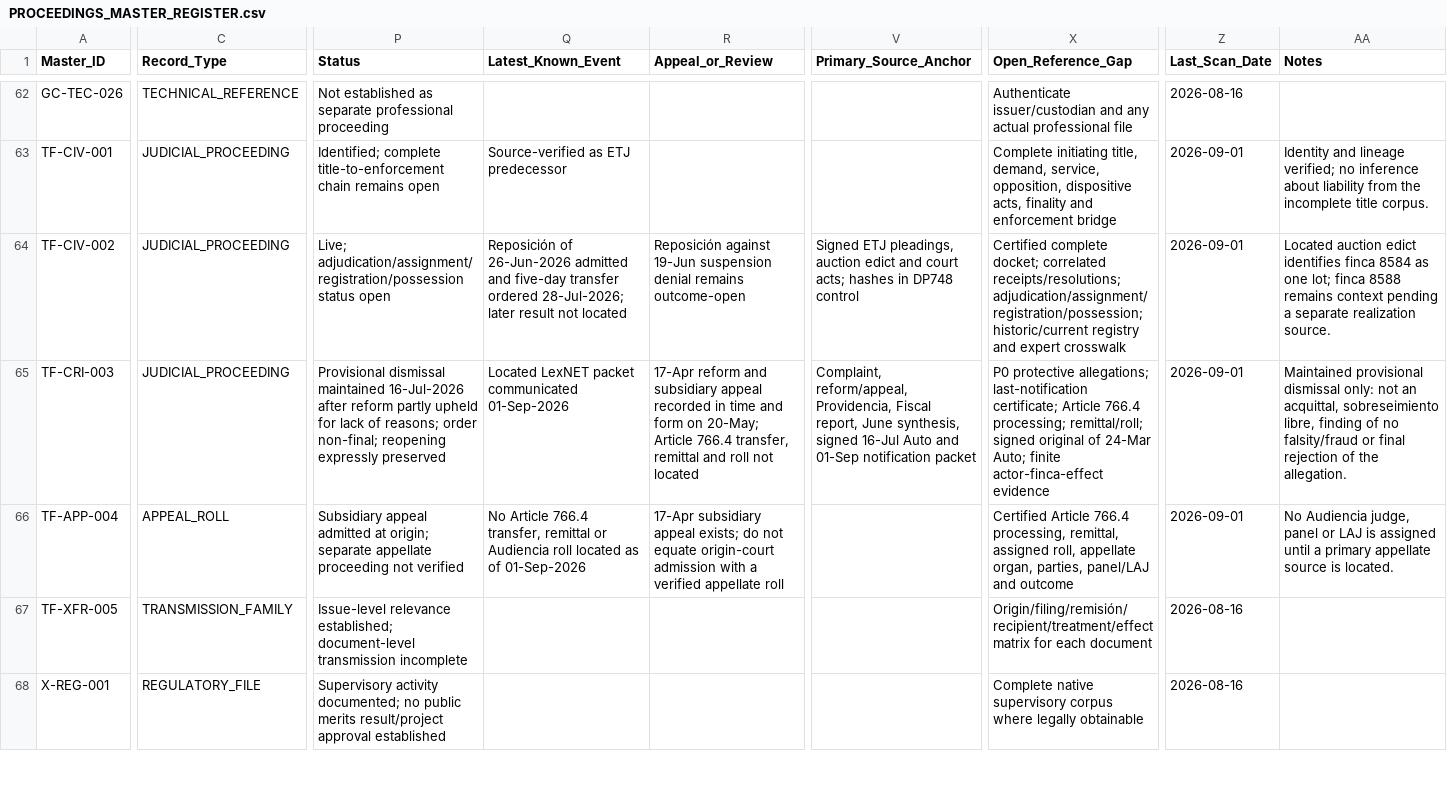
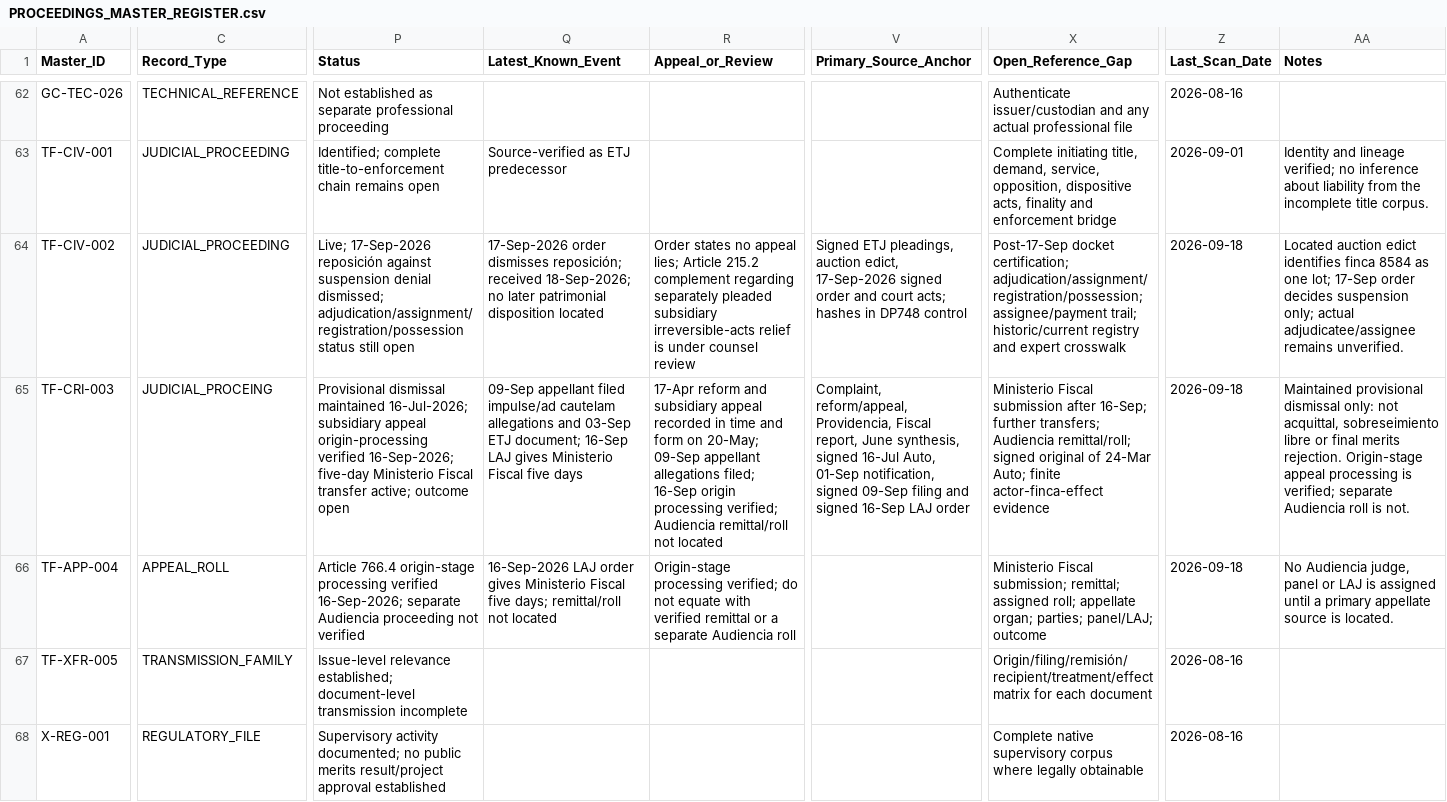
Before and after one commit to sbu001monterecco/por-derecho, a CSV file: archive/PROCEEDINGS_MASTER_REGISTER.csv, drawn as a sheet; only a part is shown, gaps mark what is left out; the diff covers the shown part only; the diff names each change by its address in the sheet, - before the commit and + after, or states it on an @@ line.

Commit message:
Proceedings master: reconcile ETJ 17 Sep and DP 748 16 Sep status

```diff
--- a/archive/PROCEEDINGS_MASTER_REGISTER.csv
+++ b/archive/PROCEEDINGS_MASTER_REGISTER.csv
-P64 (Status): Live; adjudication/assignment/registration/possession status open
+P64 (Status): Live; 17-Sep-2026 reposición against suspension denial dismissed; adjudication/assignment/registration/possession status still open
-Q64 (Latest_Known_Event): Reposición of 26-Jun-2026 admitted and five-day transfer ordered 28-Jul-2026; later result not located
+Q64 (Latest_Known_Event): 17-Sep-2026 order dismisses reposición; received 18-Sep-2026; no later patrimonial disposition located
-R64 (Appeal_or_Review): Reposición against 19-Jun suspension denial remains outcome-open
+R64 (Appeal_or_Review): Order states no appeal lies; Article 215.2 complement regarding separately pleaded subsidiary irreversible-acts relief is under counsel review
-V64 (Primary_Source_Anchor): …pleadings, auction edict and court…
+V64 (Primary_Source_Anchor): …pleadings, auction edict, 17-Sep-2026 signed order and court…
-X64 (Open_Reference_Gap): Certified complete docket; correlated receipts/resolutions; adjudication/assignment/registration/possession; historic/current registry…
+X64 (Open_Reference_Gap): Post-17-Sep docket certification; adjudication/assignment/registration/possession; assignee/payment trail; historic/current registry…
-Z64:Z66 (Last_Scan_Date): 2026-09-01
+Z64:Z66 (Last_Scan_Date): 2026-09-18
-AA64 (Notes): …one lot; finca 8588 remains context pending a separate realization source.
+AA64 (Notes): …one lot; 17-Sep order decides suspension only; actual adjudicatee/assignee remains unverified.
-C65 (Record_Type): JUDICIAL_PROCEEDING
+C65 (Record_Type): JUDICIAL_PROCEING
-P65 (Status): …dismissal maintained 16-Jul-2026 after reform partly upheld for lack of reasons; order non-final; reopening expressly preserved
+P65 (Status): …dismissal maintained 16-Jul-2026; subsidiary appeal origin-processing verified 16-Sep-2026; five-day Ministerio Fiscal transfer active; outcome open
-Q65 (Latest_Known_Event): Located LexNET packet communicated 01-Sep-2026
+Q65 (Latest_Known_Event): 09-Sep appellant filed impulse/ad cautelam allegations and 03-Sep ETJ document; 16-Sep LAJ gives Ministerio Fiscal five days
-R65 (Appeal_or_Review): …on 20-May; Article 766.4 transfer, remittal and roll not located
+R65 (Appeal_or_Review): …on 20-May; 09-Sep appellant allegations filed; 16-Sep origin processing verified; Audiencia remittal/roll not located
-V65 (Primary_Source_Anchor): …signed 16-Jul Auto and 01-Sep notification packet
+V65 (Primary_Source_Anchor): …signed 16-Jul Auto, 01-Sep notification, signed 09-Sep filing and signed 16-Sep LAJ order
-X65 (Open_Reference_Gap): P0 protective allegations; last-notification certificate; Article 766.4 processing; remittal/roll; signed…
+X65 (Open_Reference_Gap): Ministerio Fiscal submission after 16-Sep; further transfers; Audiencia remittal/roll; signed…
-AA65 (Notes): …only: not an acquittal, sobreseimiento libre, finding of no falsity/fraud or final rejection of the allegation.
+AA65 (Notes): …only: not acquittal, sobreseimiento libre or final merits rejection. Origin-stage appeal processing is verified; separate Audiencia roll is not.
-P66 (Status): Subsidiary appeal admitted at origin; separate appellate proceeding not…
+P66 (Status): Article 766.4 origin-stage processing verified 16-Sep-2026; separate Audiencia proceeding not…
-Q66 (Latest_Known_Event): No Article 766.4 transfer, remittal or Audiencia roll located as of 01-Sep-2026
+Q66 (Latest_Known_Event): 16-Sep-2026 LAJ order gives Ministerio Fiscal five days; remittal/roll not located
-R66 (Appeal_or_Review): 17-Apr subsidiary appeal exists; do not equate origin-court admission with a verified appellate roll
+R66 (Appeal_or_Review): Origin-stage processing verified; do not equate with verified remittal or a separate Audiencia roll
-X66 (Open_Reference_Gap): Certified Article 766.4 processing, remittal, assigned roll, appellate organ, parties, panel/LAJ and outcome
+X66 (Open_Reference_Gap): Ministerio Fiscal submission; remittal; assigned roll; appellate organ; parties; panel/LAJ; outcome
```
Also changed, not shown: 2 edited cells elsewhere in this file.
